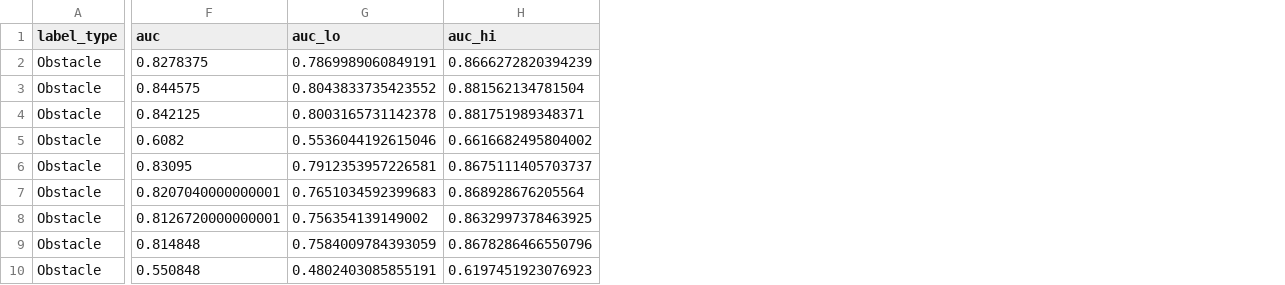
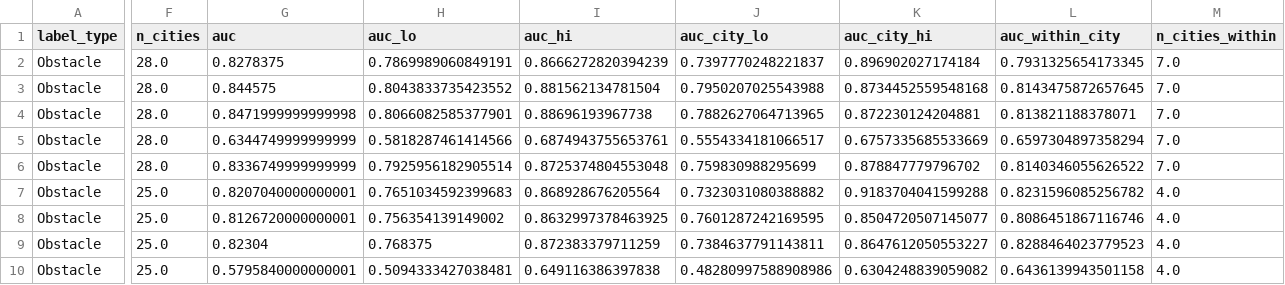
Before and after one commit to ProjectSidewalk/sidewalk-validator-ai, a CSV file: docs/segmentation-prior-2026-10/lift.csv, drawn as a sheet; only a part is shown, gaps mark what is left out; addresses are those after the commit; the diff covers the shown part only; the diff names each change by its address in the sheet, - before the commit and + after, or states it on an @@ line.

```diff
--- a/docs/segmentation-prior-2026-10/lift.csv
+++ b/docs/segmentation-prior-2026-10/lift.csv
+column F (n_cities), rows 2-10: 28.0 | 28.0 | 28.0 | 28.0 | 28.0 | 25.0 | 25.0 | 25.0 | 25.0
+column J (auc_city_lo), rows 2-10: 0.7397770248221837 | 0.7950207025543988 | 0.7882627064713965 | 0.5554334181066517 | 0.759830988295699 | 0.7323031080388882 | 0.7601287242169595 | 0.7384637791143811 | 0.48280997588908986
+column K (auc_city_hi), rows 2-10: 0.896902027174184 | 0.8734452559548168 | 0.872230124204881 | 0.6757335685533669 | 0.878847779796702 | 0.9183704041599288 | 0.8504720507145077 | 0.8647612050553227 | 0.6304248839059082
+column L (auc_within_city), rows 2-10: 0.7931325654173345 | 0.8143475872657645 | 0.813821188378071 | 0.6597304897358294 | 0.8140346055626522 | 0.8231596085256782 | 0.8086451867116746 | 0.8288464023779523 | 0.6436139943501158
+column M (n_cities_within), rows 2-10: 7.0 | 7.0 | 7.0 | 7.0 | 7.0 | 4.0 | 4.0 | 4.0 | 4.0
-G4 (auc): 0.842125
+G4 (auc): 0.8471999999999998
-H4 (auc_lo): 0.8003165731142378
+H4 (auc_lo): 0.8066082585377901
-I4 (auc_hi): 0.881751989348371
+I4 (auc_hi): 0.88696193967738
-G5 (auc): 0.6082
+G5 (auc): 0.6344749999999999
-H5 (auc_lo): 0.5536044192615046
+H5 (auc_lo): 0.5818287461414566
-I5 (auc_hi): 0.6616682495804002
+I5 (auc_hi): 0.6874943755653761
-G6 (auc): 0.83095
+G6 (auc): 0.8336749999999999
-H6 (auc_lo): 0.7912353957226581
+H6 (auc_lo): 0.7925956182905514
-I6 (auc_hi): 0.8675111405703737
+I6 (auc_hi): 0.8725374804553048
-G9 (auc): 0.814848
+G9 (auc): 0.82304
-H9 (auc_lo): 0.7584009784393059
+H9 (auc_lo): 0.768375
-I9 (auc_hi): 0.8678286466550796
+I9 (auc_hi): 0.872383379711259
-G10 (auc): 0.550848
+G10 (auc): 0.5795840000000001
-H10 (auc_lo): 0.4802403085855191
+H10 (auc_lo): 0.5094333427038481
-I10 (auc_hi): 0.6197451923076923
+I10 (auc_hi): 0.649116386397838
```
Also changed, not shown: 3 added columns and 105 edited cells elsewhere in this file, docs/segmentation-prior-2026-10/feature_auc.csv, docs/segmentation-prior-2026-10/lift_by_city.csv, 5 other files.
